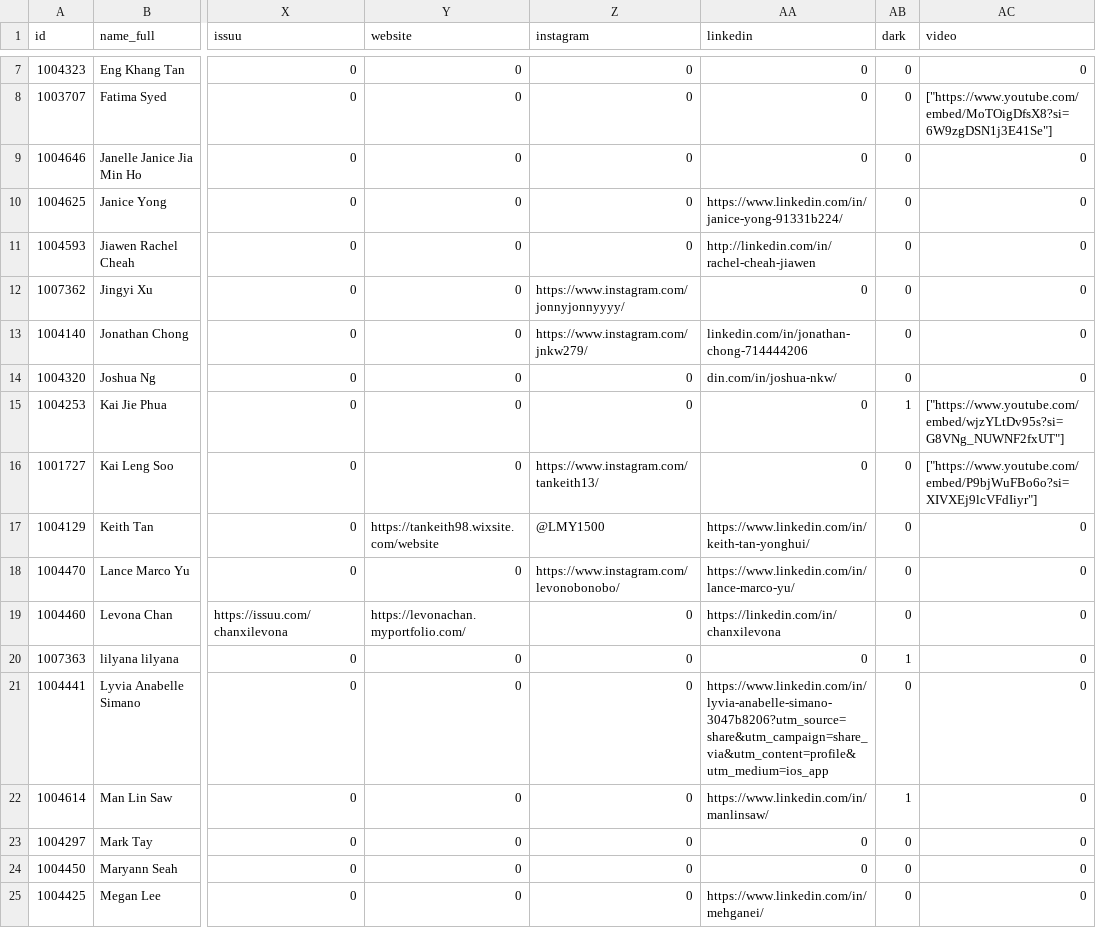
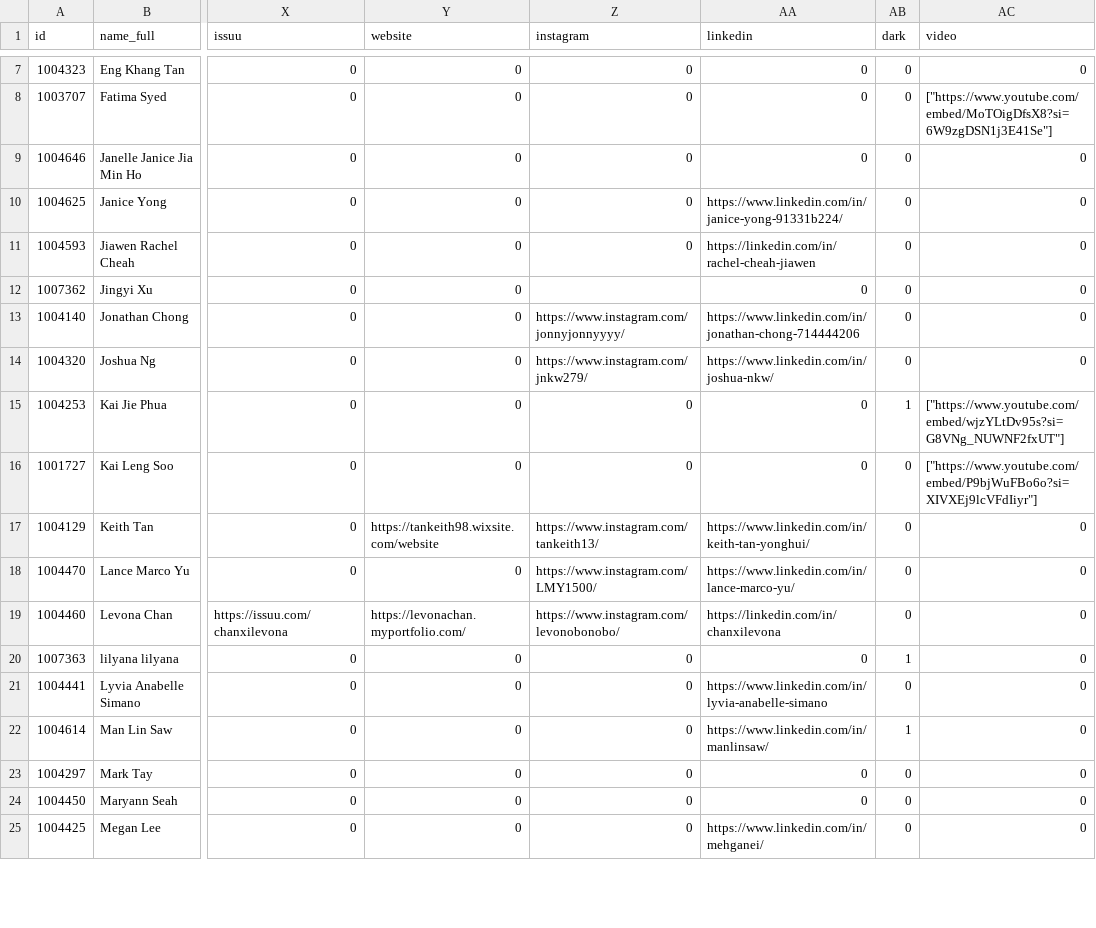
Before and after one commit to demiahmed/gradshow, a CSV file: assets/drivers/2023.csv, drawn as a sheet; only a part is shown, gaps mark what is left out; the diff covers the shown part only; the diff names each change by its address in the sheet, - before the commit and + after, or states it on an @@ line.

```diff
--- a/assets/drivers/2023.csv
+++ b/assets/drivers/2023.csv
-AA11 (linkedin): http://linkedin.com/in/rachel-cheah-jiawen
+AA11 (linkedin): https://linkedin.com/in/rachel-cheah-jiawen
-Z12 (instagram): https://www.instagram.com/jonnyjonnyyyy/
+Z12 (instagram): (empty)
-Z13 (instagram): https://www.instagram.com/jnkw279/
+Z13 (instagram): https://www.instagram.com/jonnyjonnyyyy/
-AA13 (linkedin): linkedin.com/in/jonathan-chong-714444206
+AA13 (linkedin): https://www.linkedin.com/in/jonathan-chong-714444206
-Z14 (instagram): 0
+Z14 (instagram): https://www.instagram.com/jnkw279/
-AA14 (linkedin): din.com/in/joshua-nkw/
+AA14 (linkedin): https://www.linkedin.com/in/joshua-nkw/
-Z16 (instagram): https://www.instagram.com/tankeith13/
+Z16 (instagram): 0
-Z17 (instagram): @LMY1500
+Z17 (instagram): https://www.instagram.com/tankeith13/
-Z18 (instagram): https://www.instagram.com/levonobonobo/
+Z18 (instagram): https://www.instagram.com/LMY1500/
-Z19 (instagram): 0
+Z19 (instagram): https://www.instagram.com/levonobonobo/
-AA21 (linkedin): https://www.linkedin.com/in/lyvia-anabelle-simano-3047b8206?utm_source=share&utm_campaign=share_via&utm_content=profile&utm_medium=ios_app
+AA21 (linkedin): https://www.linkedin.com/in/lyvia-anabelle-simano
```
Also changed, not shown: 11 edited cells elsewhere in this file, 10 other files.
